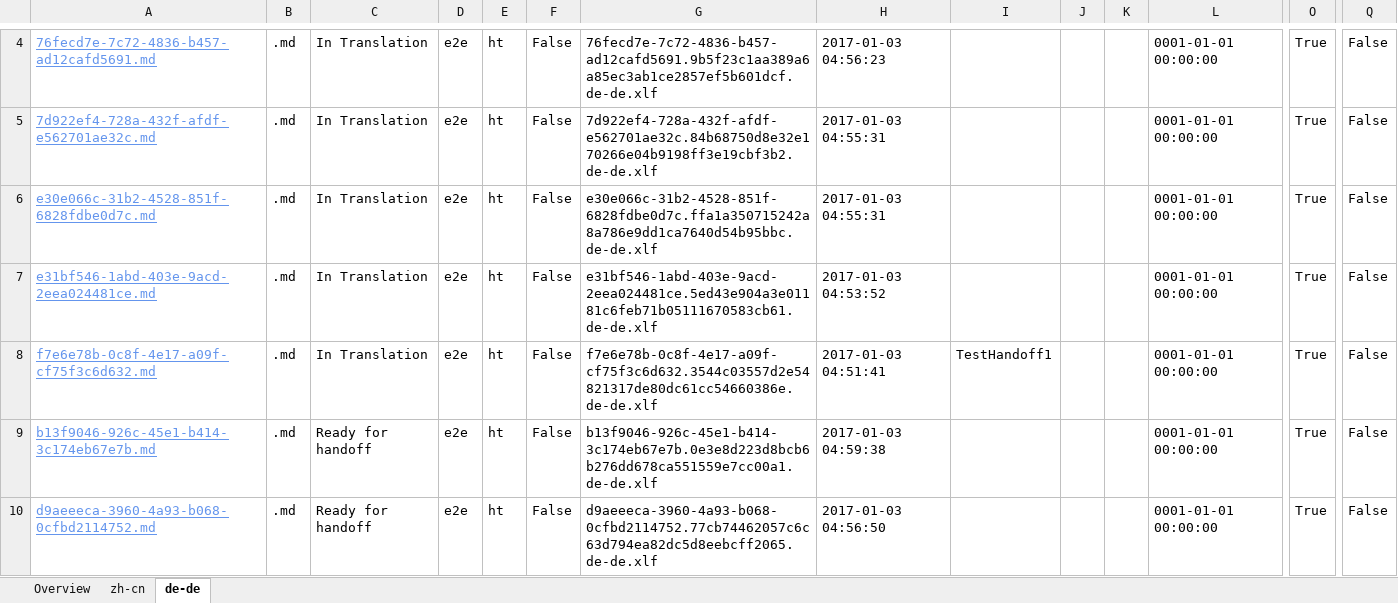
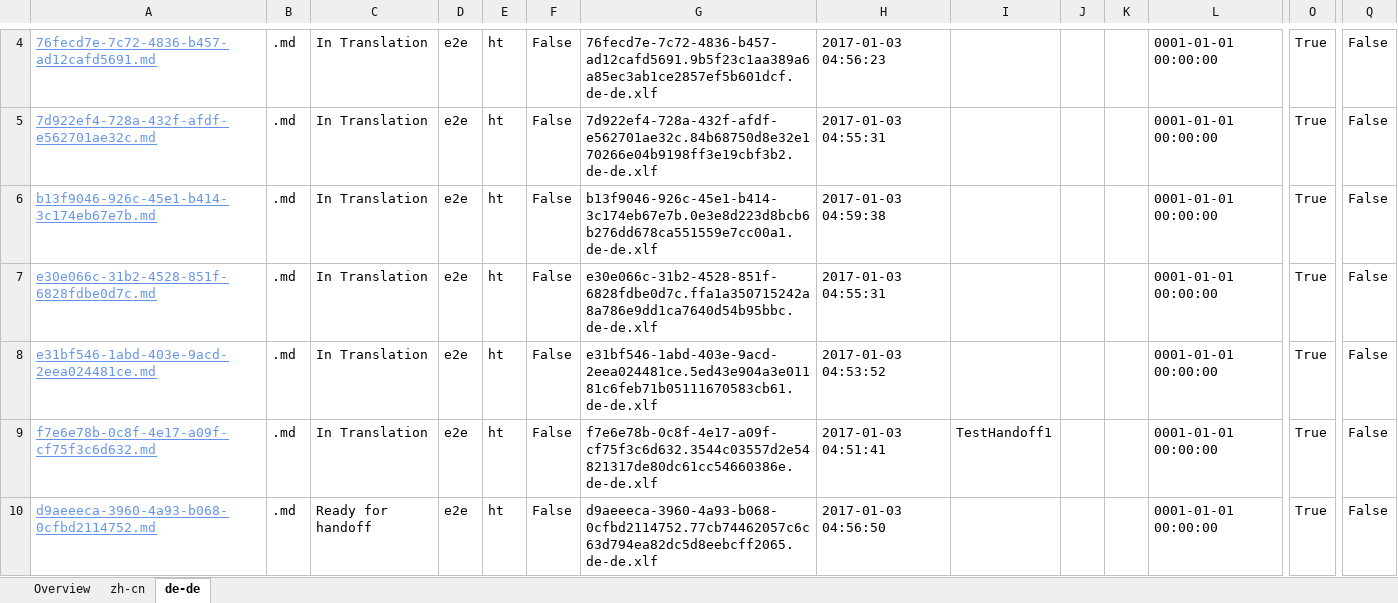
Before and after one commit to OpenLocalizationTestOrg/ol-test1-handback, an Excel workbook: ol-handback/OpenLocalizationTestOrg/ol-test1/ci/localization-status.xlsx, sheet de-de, drawn as a sheet; only a part is shown, gaps mark what is left out; values as stored, in another font and other column widths than the file's, no borders; table styles not drawn; removed rows and columns are numbered as before the commit, all else as after; rows hold the shown columns only; the diff names each change by its address in the sheet, - before the commit and + after, or states it on an @@ line.

```diff
--- a/ol-handback/OpenLocalizationTestOrg/ol-test1/ci/localization-status.xlsx (sheet de-de)
+++ b/ol-handback/OpenLocalizationTestOrg/ol-test1/ci/localization-status.xlsx (sheet de-de)
+row 6: b13f9046-926c-45e1-b414-3c174eb67e7b.md | .md | In Translation | e2e | ht | False | b13f9046-926c-45e1-b414-3c174eb67e7b.0e3e8d223d8bcb6b276dd678ca551559e7cc00a1.de-de.xlf | 2017-01-03 04:59:38 |  |  |  | 0001-01-01 00:00:00 | True | False
-row 9: b13f9046-926c-45e1-b414-3c174eb67e7b.md | .md | Ready for handoff | e2e | ht | False | b13f9046-926c-45e1-b414-3c174eb67e7b.0e3e8d223d8bcb6b276dd678ca551559e7cc00a1.de-de.xlf | 2017-01-03 04:59:38 |  |  |  | 0001-01-01 00:00:00 | True | False
```
Also changed, not shown: sheet zh-cn, sheet Overview.
